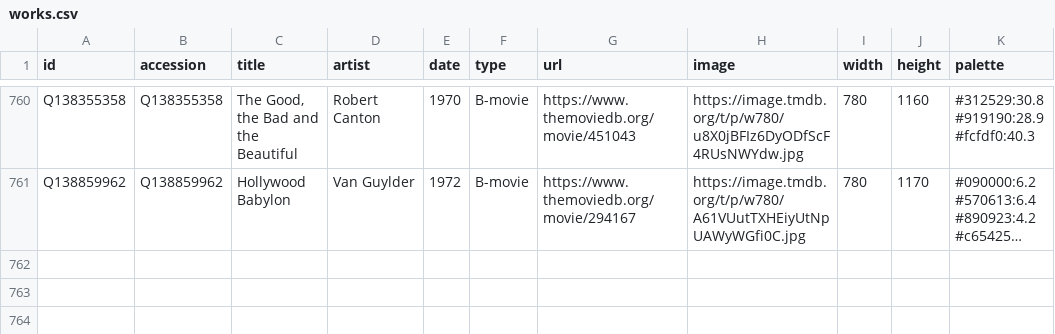
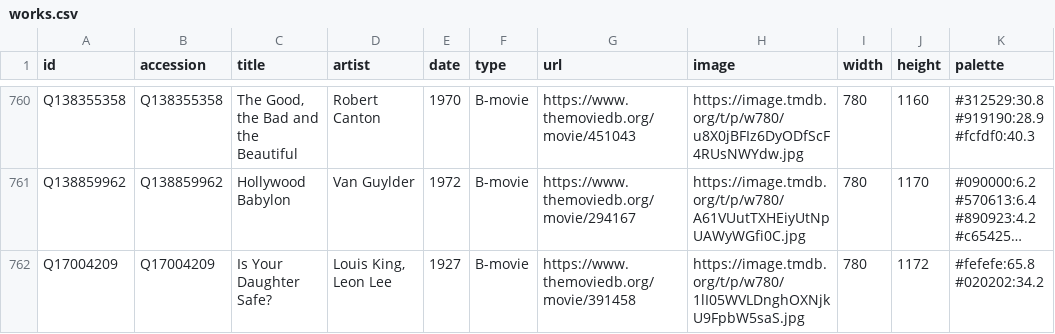
Before and after one commit to meodai/art-colors, a CSV file: movies-b/works.csv, drawn as a sheet; only a part is shown, gaps mark what is left out; long unchanged cells end in …; the diff names each change by its address in the sheet, - before the commit and + after, or states it on an @@ line.

Commit message:
movies-b: 761 films

```diff
--- a/movies-b/works.csv
+++ b/movies-b/works.csv
+row 762: Q17004209 | Q17004209 | Is Your Daughter Safe? | Louis King, Leon Lee | 1927 | B-movie | https://www.themoviedb.org/movie/391458 | https://image.tmdb.org/t/p/w780/1lI05WVLDnghOXNjkU9FpbW5saS.jpg | 780 | 1172 | #fefefe:65.8 #020202:34.2
```
Also changed, not shown: 1 other file.
